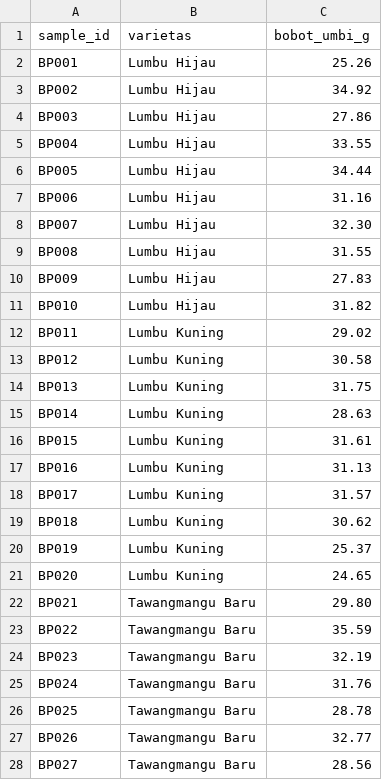
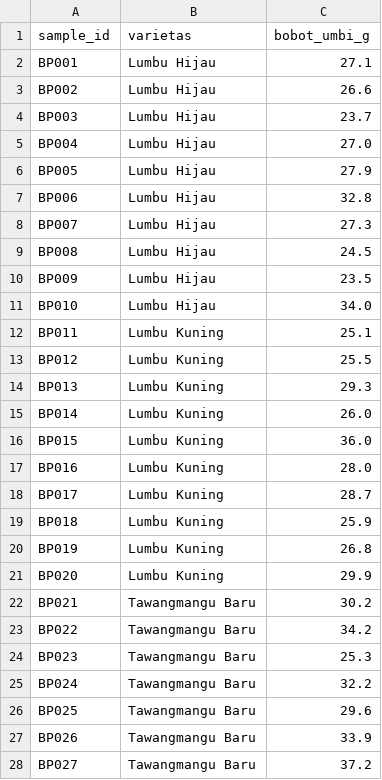
Before and after one commit to irawadirakan/Repo-GWASena, a CSV file: data/contoh/fenotipe_id_tidak_cocok.csv, drawn as a sheet; only a part is shown; the diff covers the shown part only.

```diff
--- a/data/contoh/fenotipe_id_tidak_cocok.csv
+++ b/data/contoh/fenotipe_id_tidak_cocok.csv
@@ -1,28 +1,28 @@
 sample_id,varietas,bobot_umbi_g
-BP001,Lumbu Hijau,25.26
-BP002,Lumbu Hijau,34.92
-BP003,Lumbu Hijau,27.86
-BP004,Lumbu Hijau,33.55
-BP005,Lumbu Hijau,34.44
-BP006,Lumbu Hijau,31.16
-BP007,Lumbu Hijau,32.30
-BP008,Lumbu Hijau,31.55
-BP009,Lumbu Hijau,27.83
-BP010,Lumbu Hijau,31.82
-BP011,Lumbu Kuning,29.02
-BP012,Lumbu Kuning,30.58
-BP013,Lumbu Kuning,31.75
-BP014,Lumbu Kuning,28.63
-BP015,Lumbu Kuning,31.61
-BP016,Lumbu Kuning,31.13
-BP017,Lumbu Kuning,31.57
-BP018,Lumbu Kuning,30.62
-BP019,Lumbu Kuning,25.37
-BP020,Lumbu Kuning,24.65
-BP021,Tawangmangu Baru,29.80
-BP022,Tawangmangu Baru,35.59
-BP023,Tawangmangu Baru,32.19
-BP024,Tawangmangu Baru,31.76
-BP025,Tawangmangu Baru,28.78
-BP026,Tawangmangu Baru,32.77
-BP027,Tawangmangu Baru,28.56
+BP001,Lumbu Hijau,27.1
+BP002,Lumbu Hijau,26.6
+BP003,Lumbu Hijau,23.7
+BP004,Lumbu Hijau,27.0
+BP005,Lumbu Hijau,27.9
+BP006,Lumbu Hijau,32.8
+BP007,Lumbu Hijau,27.3
+BP008,Lumbu Hijau,24.5
+BP009,Lumbu Hijau,23.5
+BP010,Lumbu Hijau,34.0
+BP011,Lumbu Kuning,25.1
+BP012,Lumbu Kuning,25.5
+BP013,Lumbu Kuning,29.3
+BP014,Lumbu Kuning,26.0
+BP015,Lumbu Kuning,36.0
+BP016,Lumbu Kuning,28.0
+BP017,Lumbu Kuning,28.7
+BP018,Lumbu Kuning,25.9
+BP019,Lumbu Kuning,26.8
+BP020,Lumbu Kuning,29.9
+BP021,Tawangmangu Baru,30.2
+BP022,Tawangmangu Baru,34.2
+BP023,Tawangmangu Baru,25.3
+BP024,Tawangmangu Baru,32.2
+BP025,Tawangmangu Baru,29.6
+BP026,Tawangmangu Baru,33.9
+BP027,Tawangmangu Baru,37.2
```
Also changed, not shown: 13 edited cells elsewhere in this file, data/contoh/fenotipe_bawang_putih_mini.csv, frontend/public/assets/example/fenotipe_bawang_putih_mini.csv, 14 other files.
